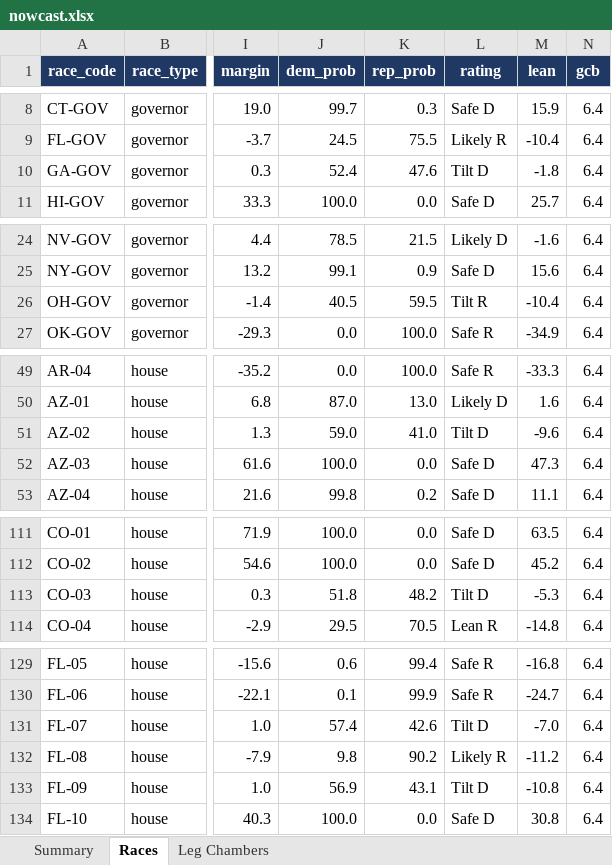
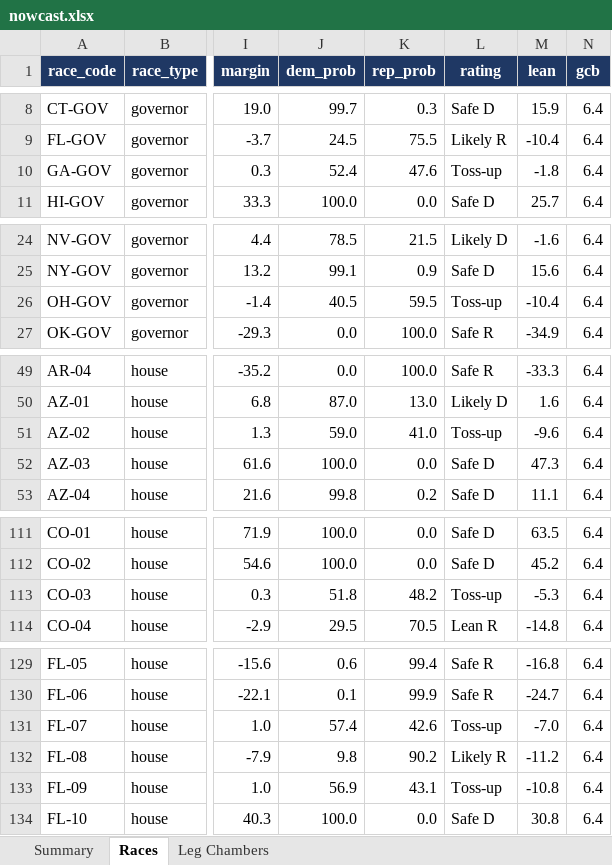
Before and after one commit to ElectIndex/26_us_forecast_data, an Excel workbook: output/nowcast.xlsx, sheet Races, drawn as a sheet; only a part is shown, gaps mark what is left out; values as stored, in another font and other column widths than the file's, no borders; the diff covers the shown part only; the diff names each change by its address in the sheet, - before the commit and + after, or states it on an @@ line.

```diff
--- a/output/nowcast.xlsx (sheet Races)
+++ b/output/nowcast.xlsx (sheet Races)
-L10 (rating): Tilt D
+L10 (rating): Toss-up
-L26 (rating): Tilt R
+L26 (rating): Toss-up
-L51 (rating): Tilt D
+L51 (rating): Toss-up
-L113 (rating): Tilt D
+L113 (rating): Toss-up
-L131 (rating): Tilt D
+L131 (rating): Toss-up
-L133 (rating): Tilt D
+L133 (rating): Toss-up
```
Also changed, not shown: 19 edited cells elsewhere in this sheet, sheet Summary, 48 other files.
